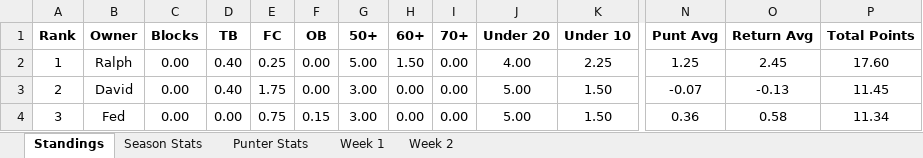
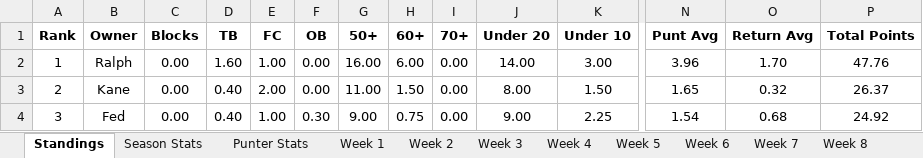
Before and after one commit to davidlevine22/punters_league, an Excel workbook: data/201617_standings.xlsx, sheet Standings, drawn as a sheet; only a part is shown, gaps mark what is left out; values as stored, in another font and other column widths than the file's, no borders; the diff covers the shown part only; the diff names each change by its address in the sheet, - before the commit and + after, or states it on an @@ line.

```diff
--- a/data/201617_standings.xlsx (sheet Standings)
+++ b/data/201617_standings.xlsx (sheet Standings)
+sheet tab: Week 3
+sheet tab: Week 4
+sheet tab: Week 5
+sheet tab: Week 6
+sheet tab: Week 7
+sheet tab: Week 8
-D2 (TB): 0.40
+D2 (TB): 1.60
-E2 (FC): 0.25
+E2 (FC): 1.00
-G2 (50+): 5.00
+G2 (50+): 16.00
-H2 (60+): 1.50
+H2 (60+): 6.00
-J2 (Under 20): 4.00
+J2 (Under 20): 14.00
-K2 (Under 10): 2.25
+K2 (Under 10): 3.00
-N2 (Punt Avg): 1.25
+N2 (Punt Avg): 3.96
-O2 (Return Avg): 2.45
+O2 (Return Avg): 1.70
-P2 (Total Points): 17.60
+P2 (Total Points): 47.76
-B3 (Owner): David
+B3 (Owner): Kane
-E3 (FC): 1.75
+E3 (FC): 2.00
-G3 (50+): 3.00
+G3 (50+): 11.00
-H3 (60+): 0.00
+H3 (60+): 1.50
-J3 (Under 20): 5.00
+J3 (Under 20): 8.00
-N3 (Punt Avg): -0.07
+N3 (Punt Avg): 1.65
-O3 (Return Avg): -0.13
+O3 (Return Avg): 0.32
-P3 (Total Points): 11.45
+P3 (Total Points): 26.37
-D4 (TB): 0.00
+D4 (TB): 0.40
-E4 (FC): 0.75
+E4 (FC): 1.00
-F4 (OB): 0.15
+F4 (OB): 0.30
-G4 (50+): 3.00
+G4 (50+): 9.00
-H4 (60+): 0.00
+H4 (60+): 0.75
-J4 (Under 20): 5.00
+J4 (Under 20): 9.00
-K4 (Under 10): 1.50
+K4 (Under 10): 2.25
-N4 (Punt Avg): 0.36
+N4 (Punt Avg): 1.54
-O4 (Return Avg): 0.58
+O4 (Return Avg): 0.68
-P4 (Total Points): 11.34
+P4 (Total Points): 24.92
```
Also changed, not shown: 68 edited cells elsewhere in this sheet, sheet Season Stats, sheet Punter Stats, other sheet tabs, 3 other files.
